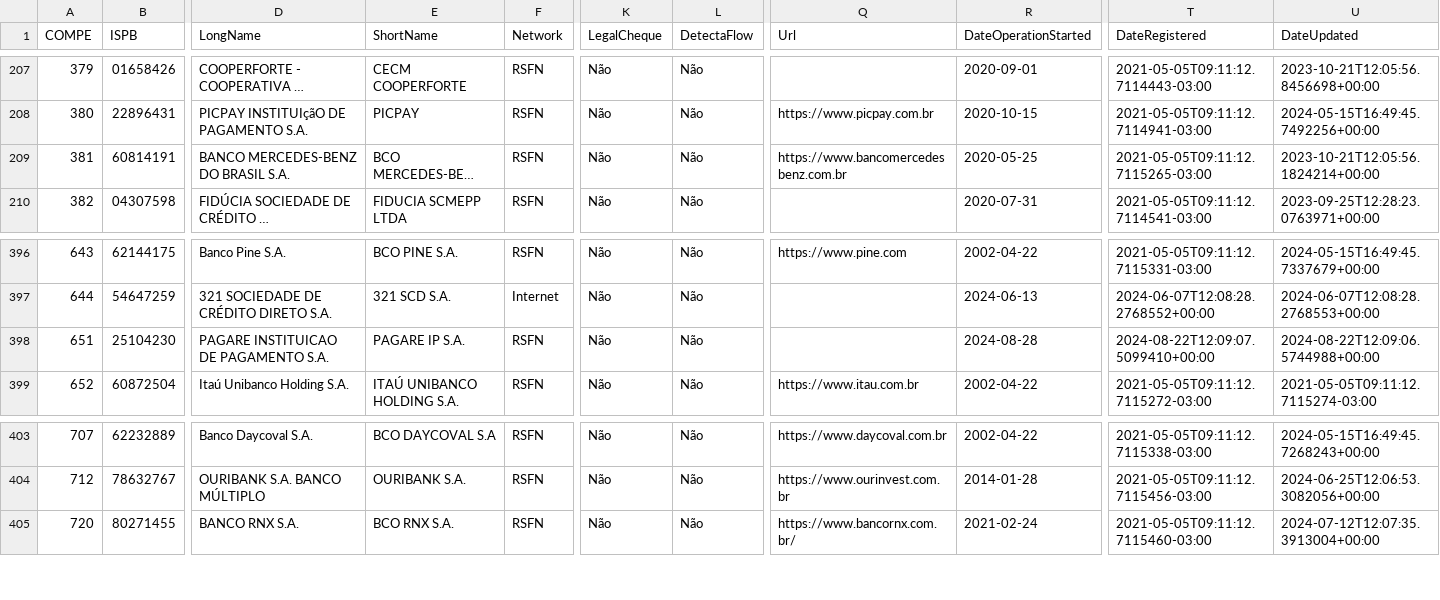
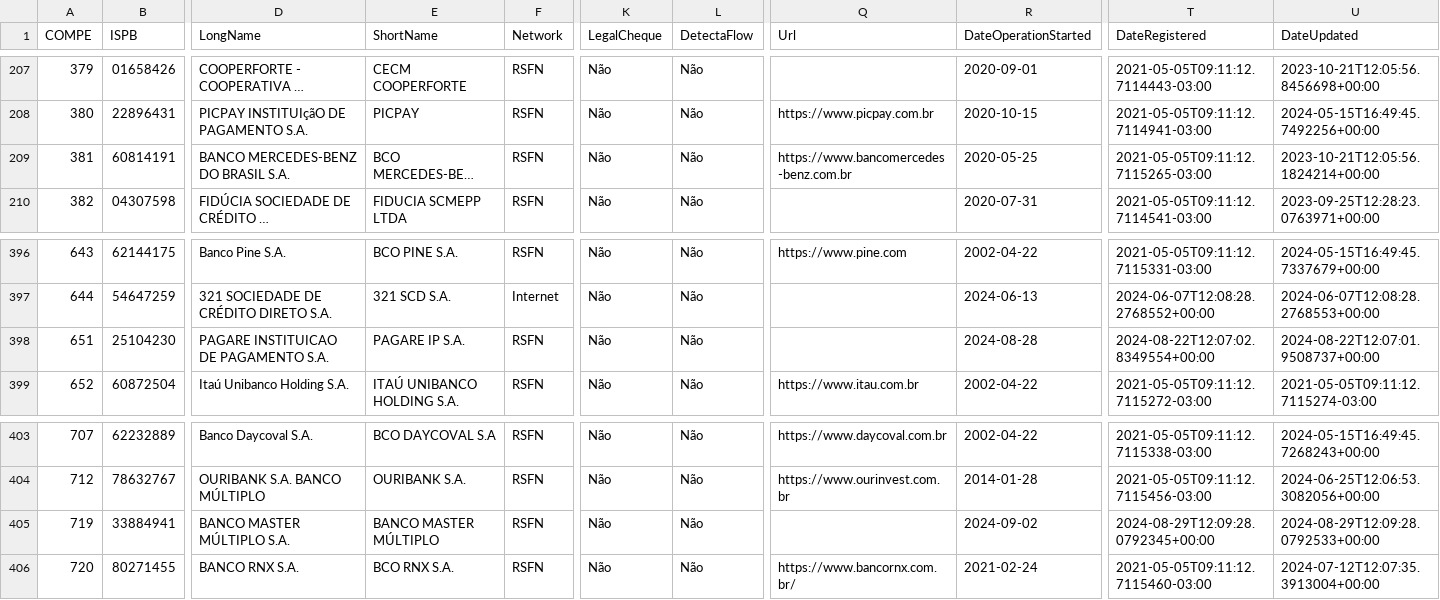
Before and after one commit to wagnerbugs/BancosBrasileiros, a CSV file: data/bancos.csv, drawn as a sheet; only a part is shown, gaps mark what is left out; long unchanged cells end in …; rows hold the shown columns only; the diff names each change by its address in the sheet, - before the commit and + after, or states it on an @@ line.

```diff
--- a/data/bancos.csv
+++ b/data/bancos.csv
-Q209 (Url): https://www.bancomercedesbenz.com.br
+Q209 (Url): https://www.bancomercedes-benz.com.br
-T398 (DateRegistered): 2024-08-22T12:09:07.5099410+00:00
+T398 (DateRegistered): 2024-08-22T12:07:02.8349554+00:00
-U398 (DateUpdated): 2024-08-22T12:09:06.5744988+00:00
+U398 (DateUpdated): 2024-08-22T12:07:01.9508737+00:00
+row 405: 719 | 33884941 | BANCO MASTER MÚLTIPLO S.A. | BANCO MASTER MÚLTIPLO | RSFN | Não | Não |  | 2024-09-02 | 2024-08-29T12:09:28.0792345+00:00 | 2024-08-29T12:09:28.0792533+00:00
```
Also changed, not shown: 5 other files.
